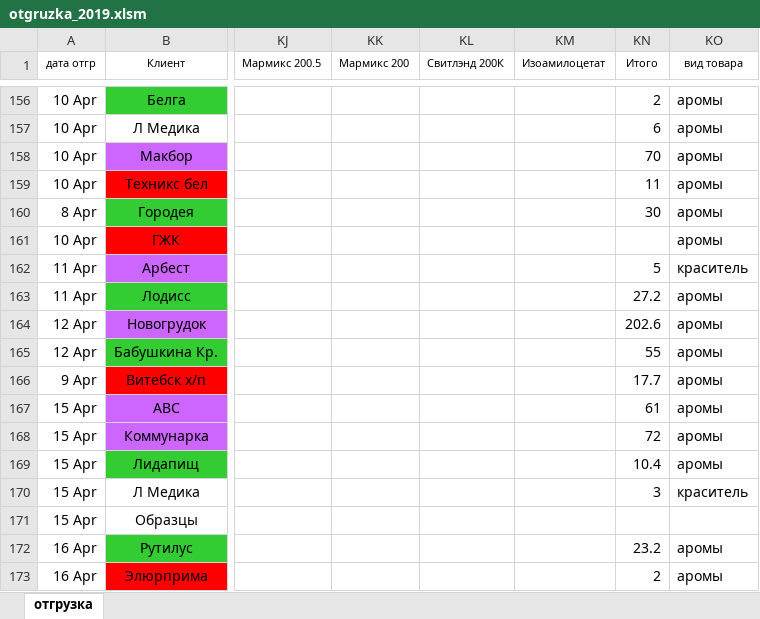
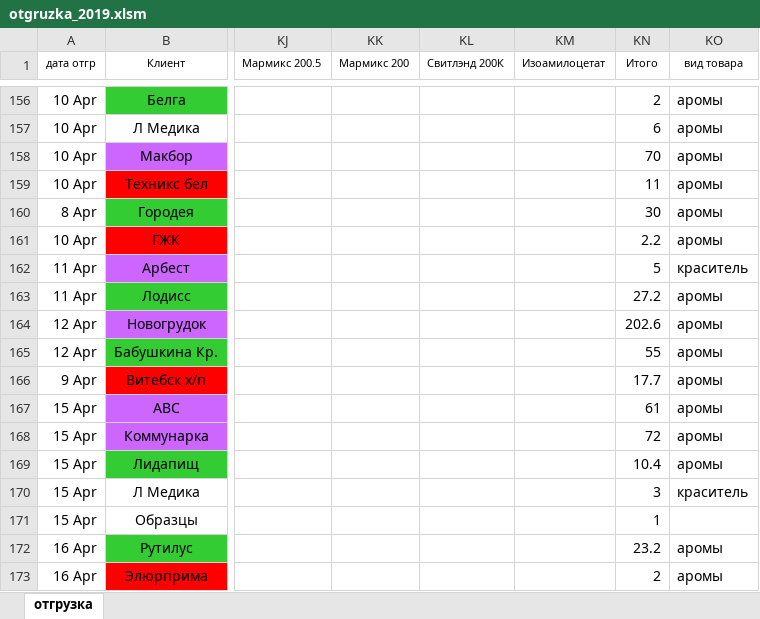
Before and after one commit to play-with-remedy/league-info, an Excel workbook: lesli/etc/files/otgruzka_2019.xlsm, sheet отгрузка, drawn as a sheet; only a part is shown, gaps mark what is left out; values as stored, in another font and other column widths than the file's, no borders; the diff names each change by its address in the sheet, - before the commit and + after, or states it on an @@ line.

Commit message:
[VP] 2019 year file was updated

```diff
--- a/lesli/etc/files/otgruzka_2019.xlsm (sheet отгрузка)
+++ b/lesli/etc/files/otgruzka_2019.xlsm (sheet отгрузка)
-KN161 (Итого): (empty)
+KN161 (Итого): 2.2
-KN171 (Итого): (empty)
+KN171 (Итого): 1
```
